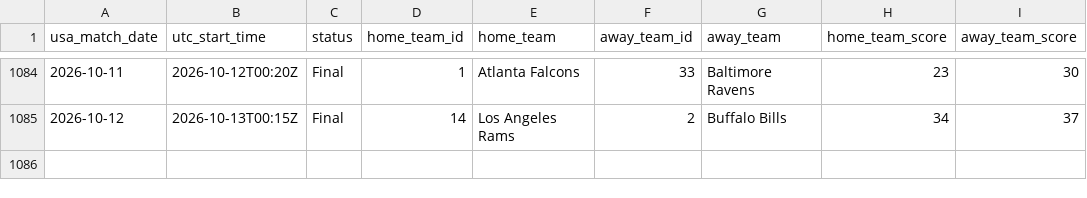
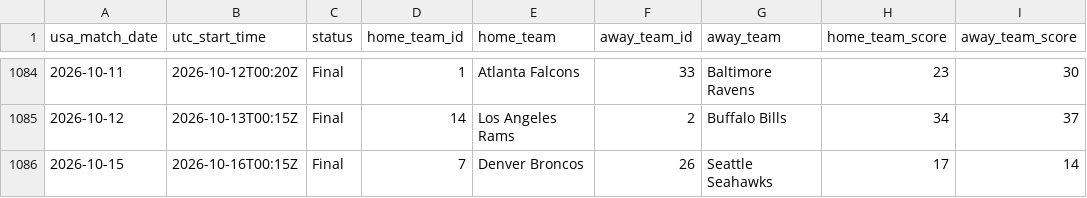
Before and after one commit to danielcappello/splitVault, a CSV file: nfl_h2h.csv, drawn as a sheet; only a part is shown, gaps mark what is left out; the diff names each change by its address in the sheet, - before the commit and + after, or states it on an @@ line.

```diff
--- a/nfl_h2h.csv
+++ b/nfl_h2h.csv
+row 1086: 2026-10-15 | 2026-10-16T00:15Z | Final | 7 | Denver Broncos | 26 | Seattle Seahawks | 17 | 14
```
Also changed, not shown: nfl_splits.csv.
